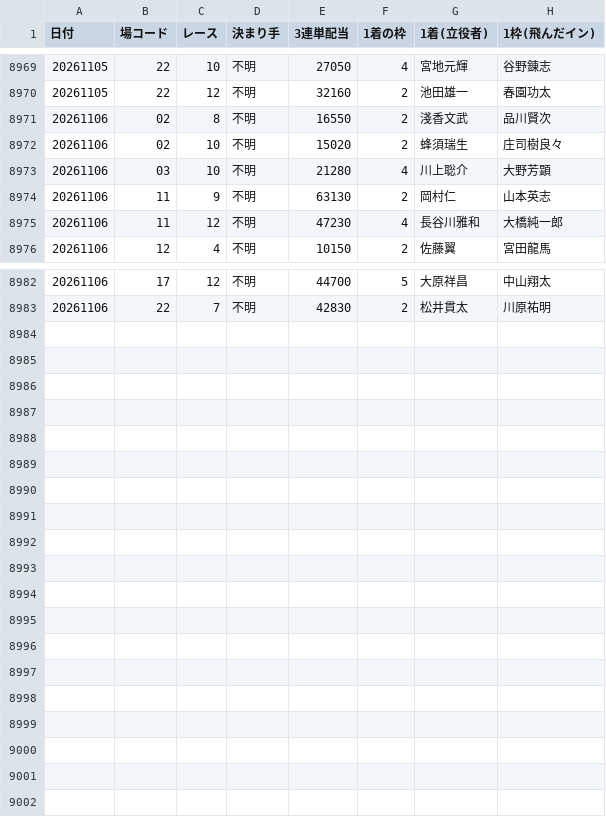
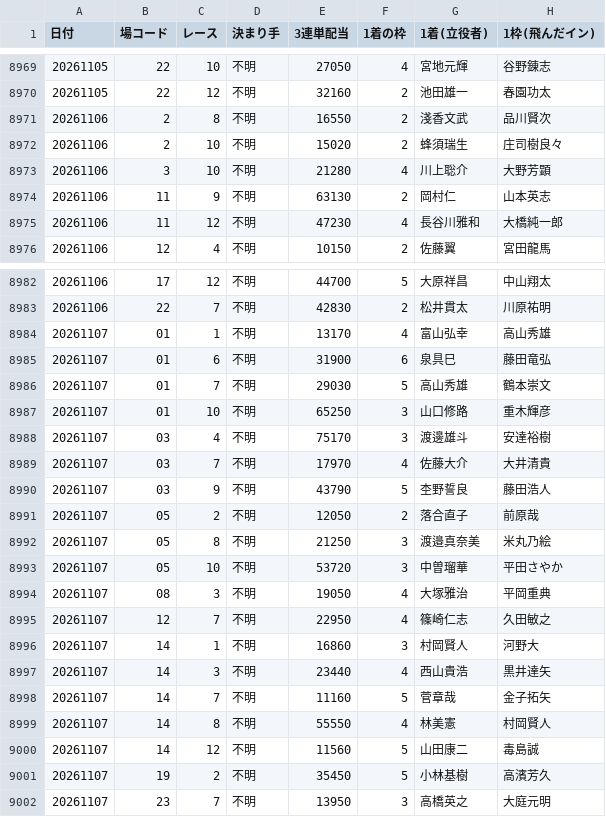
Before and after one commit to takeshikitagawa510-design/boatrace-bot, a CSV file: manshu_half_year_recovery.csv, drawn as a sheet; only a part is shown, gaps mark what is left out.

```diff
--- a/manshu_half_year_recovery.csv
+++ b/manshu_half_year_recovery.csv
@@ -8970,5 +8970,5 @@
 20261105,22,12,不明,32160,2,池田雄一,春園功太
-20261106,02,8,不明,16550,2,淺香文武,品川賢次
-20261106,02,10,不明,15020,2,蜂須瑞生,庄司樹良々
-20261106,03,10,不明,21280,4,川上聡介,大野芳顕
+20261106,2,8,不明,16550,2,淺香文武,品川賢次
+20261106,2,10,不明,15020,2,蜂須瑞生,庄司樹良々
+20261106,3,10,不明,21280,4,川上聡介,大野芳顕
 20261106,11,9,不明,63130,2,岡村仁,山本英志
@@ -8983 +8983,20 @@
 20261106,22,7,不明,42830,2,松井貫太,川原祐明
+20261107,01,1,不明,13170,4,富山弘幸,高山秀雄
+20261107,01,6,不明,31900,6,泉具巳,藤田竜弘
+20261107,01,7,不明,29030,5,高山秀雄,鶴本崇文
+20261107,01,10,不明,65250,3,山口修路,重木輝彦
+20261107,03,4,不明,75170,3,渡邊雄斗,安達裕樹
+20261107,03,7,不明,17970,4,佐藤大介,大井清貴
+20261107,03,9,不明,43790,5,杢野誓良,藤田浩人
+20261107,05,2,不明,12050,2,落合直子,前原哉
+20261107,05,8,不明,21250,3,渡邉真奈美,米丸乃絵
+20261107,05,10,不明,53720,3,中曽瑠華,平田さやか
+20261107,08,3,不明,19050,4,大塚雅治,平岡重典
+20261107,12,7,不明,22950,4,篠崎仁志,久田敏之
+20261107,14,1,不明,16860,3,村岡賢人,河野大
+20261107,14,3,不明,23440,4,西山貴浩,黒井達矢
+20261107,14,7,不明,11160,5,菅章哉,金子拓矢
+20261107,14,8,不明,55550,4,林美憲,村岡賢人
+20261107,14,12,不明,11560,5,山田康二,毒島誠
+20261107,19,2,不明,35450,5,小林基樹,高濱芳久
+20261107,23,7,不明,13950,3,高橋英之,大庭元明
```
Also changed, not shown: 1 other file.
